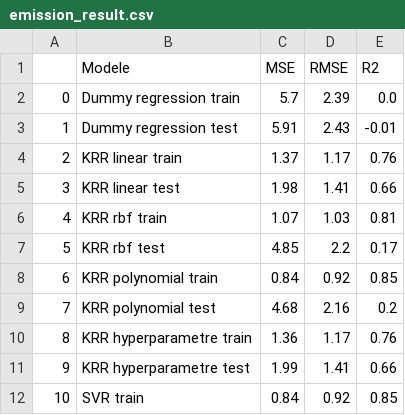
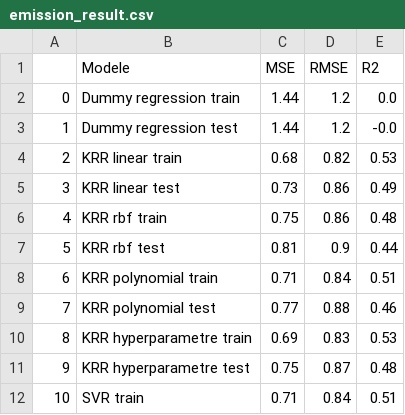
Before and after one commit to riverage86/OC_Projet3, a CSV file: emission_result.csv, drawn as a sheet; only a part is shown; the diff covers the shown part only; the diff names each change by its address in the sheet, - before the commit and + after, or states it on an @@ line.

```diff
--- a/emission_result.csv
+++ b/emission_result.csv
-C2 (MSE): 5.7
+C2 (MSE): 1.44
-D2 (RMSE): 2.39
+D2 (RMSE): 1.2
-C3 (MSE): 5.91
+C3 (MSE): 1.44
-D3 (RMSE): 2.43
+D3 (RMSE): 1.2
-E3 (R2): -0.01
+E3 (R2): -0.0
-C4 (MSE): 1.37
+C4 (MSE): 0.68
-D4 (RMSE): 1.17
+D4 (RMSE): 0.82
-E4 (R2): 0.76
+E4 (R2): 0.53
-C5 (MSE): 1.98
+C5 (MSE): 0.73
-D5 (RMSE): 1.41
+D5 (RMSE): 0.86
-E5 (R2): 0.66
+E5 (R2): 0.49
-C6 (MSE): 1.07
+C6 (MSE): 0.75
-D6 (RMSE): 1.03
+D6 (RMSE): 0.86
-E6 (R2): 0.81
+E6 (R2): 0.48
-C7 (MSE): 4.85
+C7 (MSE): 0.81
-D7 (RMSE): 2.2
+D7 (RMSE): 0.9
-E7 (R2): 0.17
+E7 (R2): 0.44
-C8 (MSE): 0.84
+C8 (MSE): 0.71
-D8 (RMSE): 0.92
+D8 (RMSE): 0.84
-E8 (R2): 0.85
+E8 (R2): 0.51
-C9 (MSE): 4.68
+C9 (MSE): 0.77
-D9 (RMSE): 2.16
+D9 (RMSE): 0.88
-E9 (R2): 0.2
+E9 (R2): 0.46
-C10 (MSE): 1.36
+C10 (MSE): 0.69
-D10 (RMSE): 1.17
+D10 (RMSE): 0.83
-E10 (R2): 0.76
+E10 (R2): 0.53
-C11 (MSE): 1.99
+C11 (MSE): 0.75
-D11 (RMSE): 1.41
+D11 (RMSE): 0.87
-E11 (R2): 0.66
+E11 (R2): 0.48
-C12 (MSE): 0.84
+C12 (MSE): 0.71
-D12 (RMSE): 0.92
+D12 (RMSE): 0.84
-E12 (R2): 0.85
+E12 (R2): 0.51
```
Also changed, not shown: 2 added rows, 38 edited cells and row numbers in column A elsewhere in this file, consommation_result.csv, 12 other files.
